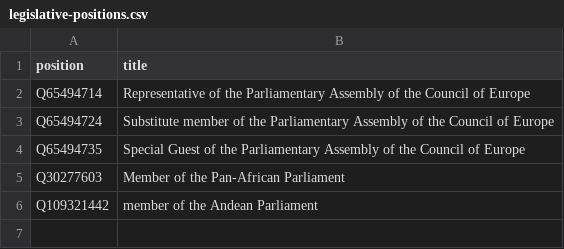
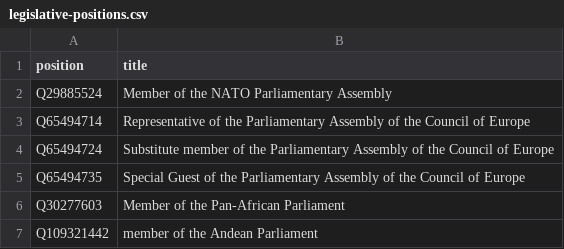
Before and after one commit to every-politician-scrapers/world, a CSV file: wikidata/legislative-positions.csv, drawn as a sheet; the diff names each change by its address in the sheet, - before the commit and + after, or states it on an @@ line.

Commit message:
add Member of the NATO Parliamentary Assembly

```diff
--- a/wikidata/legislative-positions.csv
+++ b/wikidata/legislative-positions.csv
+row 2: Q29885524 | Member of the NATO Parliamentary Assembly
```
